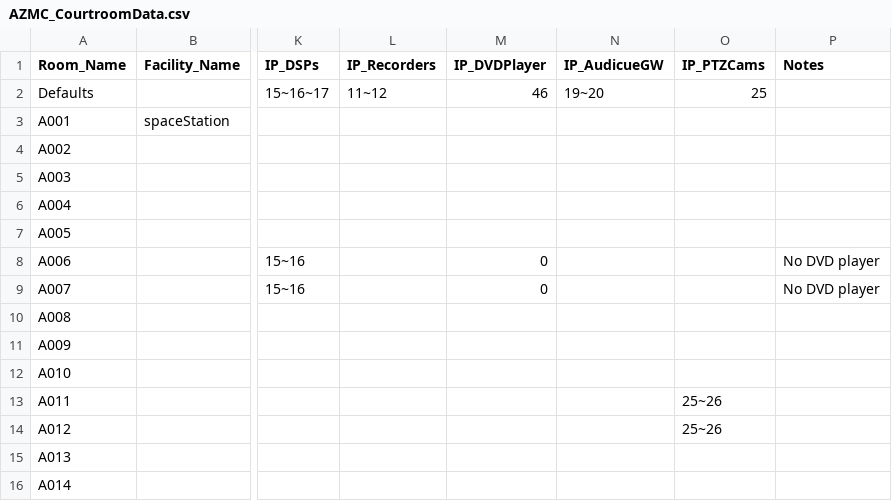
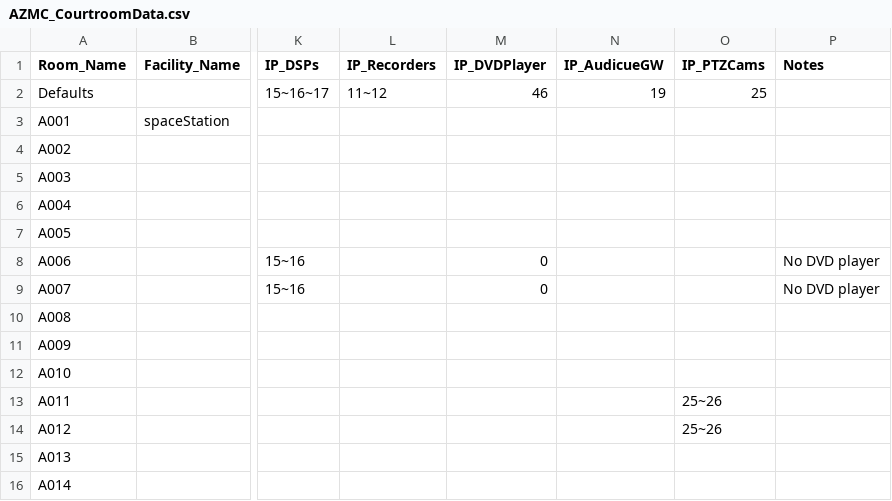
Before and after one commit to bcampagnolaFTR/AZMC, a CSV file: AZMC_CourtroomData.csv, drawn as a sheet; only a part is shown, gaps mark what is left out; the diff names each change by its address in the sheet, - before the commit and + after, or states it on an @@ line.

Commit message:
Changing the auto-fill-spreadsheet-with-default-vals behavior to leave the sectors empty

```diff
--- a/AZMC_CourtroomData.csv
+++ b/AZMC_CourtroomData.csv
-N2 (IP_AudicueGW): 19~20
+N2 (IP_AudicueGW): 19
```
Also changed, not shown: 2 other files.
